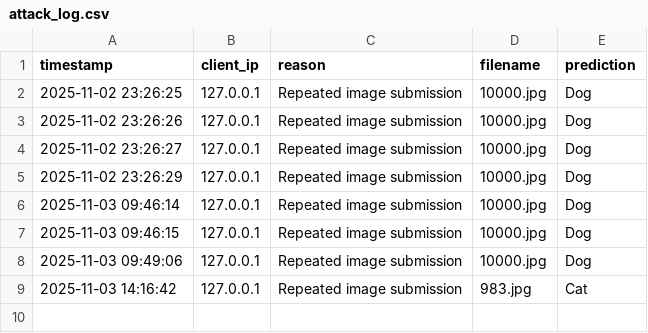
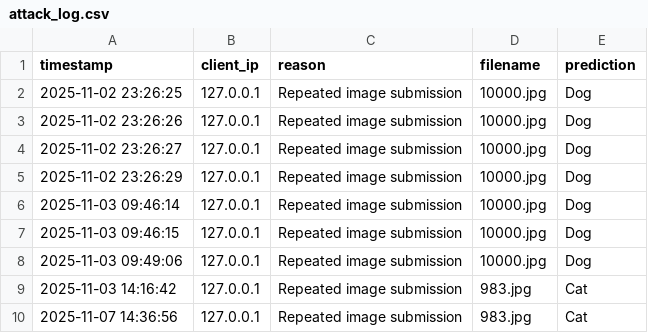
Before and after one commit to NidhiSharma1714/Cat-Dog_Classification_Model, a CSV file: attack_log.csv, drawn as a sheet.

```diff
--- a/attack_log.csv
+++ b/attack_log.csv
@@ -9 +9,2 @@ timestamp,client_ip,reason,filename,prediction
 2025-11-03 14:16:42,127.0.0.1,Repeated image submission,983.jpg,Cat
+2025-11-07 14:36:56,127.0.0.1,Repeated image submission,983.jpg,Cat
```
Also changed, not shown: 4 other files.
